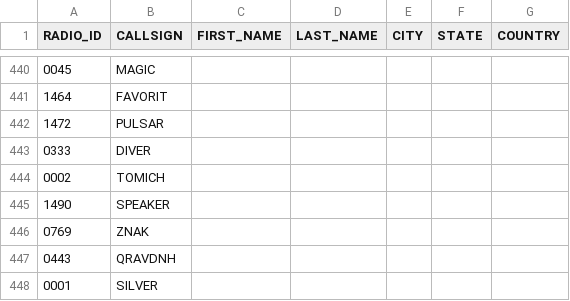
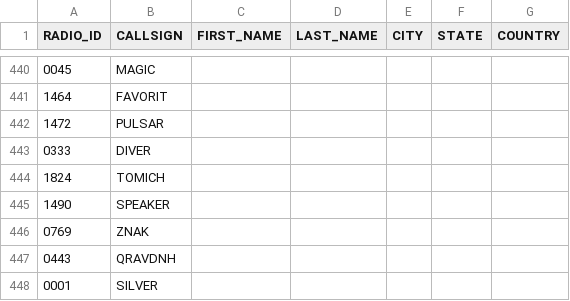
Before and after one commit to krot4u/Public_scripts, a CSV file: NXDN.csv, drawn as a sheet; only a part is shown, gaps mark what is left out.

Commit message:
Update NXDN.csv with new content

```diff
--- a/NXDN.csv
+++ b/NXDN.csv
@@ -443,3 +443,3 @@ RADIO_ID,CALLSIGN,FIRST_NAME,LAST_NAME,CITY,STATE,COUNTRY
 0333,DIVER, , , , ,
-0002,TOMICH, , , , ,
+1824,TOMICH, , , , ,
 1490,SPEAKER, , , , ,
```
